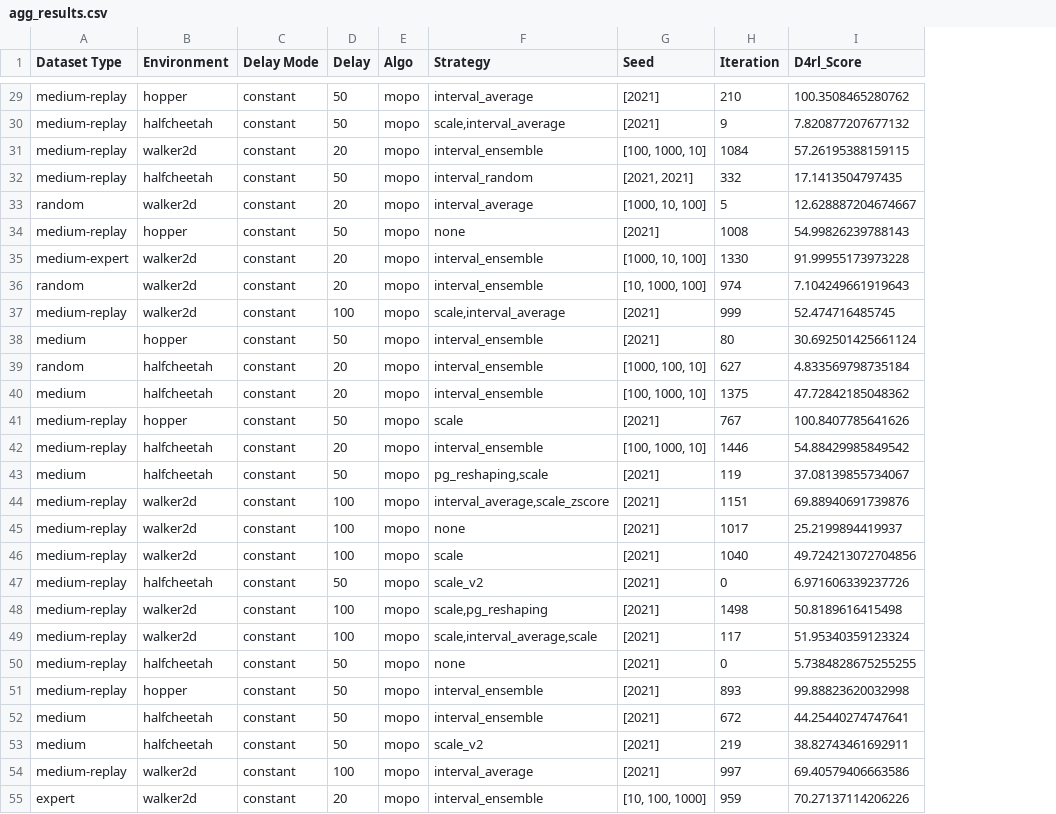
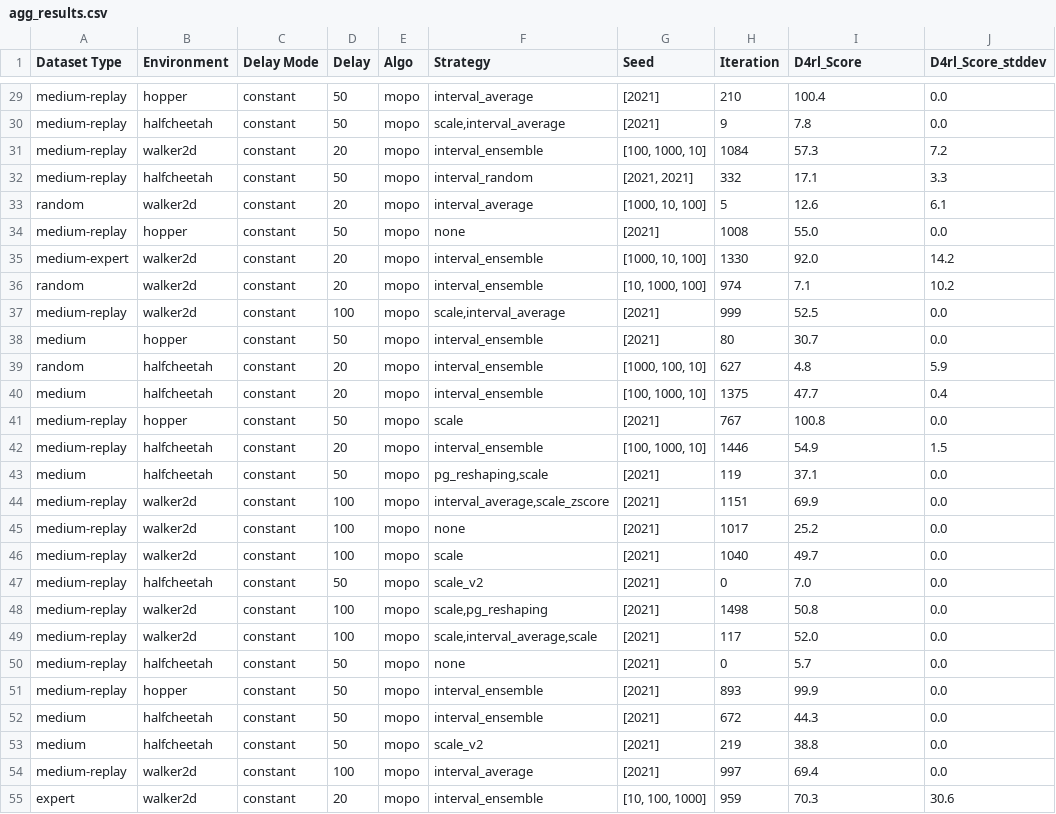
Before and after one commit to RITCHIEHuang/OfflineRLSparseReward, a CSV file: agg_results.csv, drawn as a sheet; only a part is shown, gaps mark what is left out; the diff covers the shown part only; the diff names each change by its address in the sheet, - before the commit and + after, or states it on an @@ line.

```diff
--- a/agg_results.csv
+++ b/agg_results.csv
+column J (D4rl_Score_stddev), rows 29-55: 0.0 | 0.0 | 7.2 | 3.3 | 6.1 | 0.0 | 14.2 | 10.2 | 0.0 | 0.0 | 5.9 | 0.4 | 0.0 | 1.5 | 0.0 | 0.0 | 0.0 | 0.0 | 0.0 | 0.0 | 0.0 | 0.0 | 0.0 | 0.0 | 0.0 | 0.0 | 30.6
-I29 (D4rl_Score): 100.3508465280762
+I29 (D4rl_Score): 100.4
-I30 (D4rl_Score): 7.820877207677132
+I30 (D4rl_Score): 7.8
-I31 (D4rl_Score): 57.26195388159115
+I31 (D4rl_Score): 57.3
-I32 (D4rl_Score): 17.1413504797435
+I32 (D4rl_Score): 17.1
-I33 (D4rl_Score): 12.628887204674667
+I33 (D4rl_Score): 12.6
-I34 (D4rl_Score): 54.99826239788143
+I34 (D4rl_Score): 55.0
-I35 (D4rl_Score): 91.99955173973228
+I35 (D4rl_Score): 92.0
-I36 (D4rl_Score): 7.104249661919643
+I36 (D4rl_Score): 7.1
-I37 (D4rl_Score): 52.474716485745
+I37 (D4rl_Score): 52.5
-I38 (D4rl_Score): 30.692501425661124
+I38 (D4rl_Score): 30.7
-I39 (D4rl_Score): 4.833569798735184
+I39 (D4rl_Score): 4.8
-I40 (D4rl_Score): 47.72842185048362
+I40 (D4rl_Score): 47.7
-I41 (D4rl_Score): 100.8407785641626
+I41 (D4rl_Score): 100.8
-I42 (D4rl_Score): 54.88429985849542
+I42 (D4rl_Score): 54.9
-I43 (D4rl_Score): 37.08139855734067
+I43 (D4rl_Score): 37.1
-I44 (D4rl_Score): 69.88940691739876
+I44 (D4rl_Score): 69.9
-I45 (D4rl_Score): 25.2199894419937
+I45 (D4rl_Score): 25.2
-I46 (D4rl_Score): 49.724213072704856
+I46 (D4rl_Score): 49.7
-I47 (D4rl_Score): 6.971606339237726
+I47 (D4rl_Score): 7.0
-I48 (D4rl_Score): 50.8189616415498
+I48 (D4rl_Score): 50.8
-I49 (D4rl_Score): 51.95340359123324
+I49 (D4rl_Score): 52.0
-I50 (D4rl_Score): 5.7384828675255255
+I50 (D4rl_Score): 5.7
-I51 (D4rl_Score): 99.88823620032998
+I51 (D4rl_Score): 99.9
-I52 (D4rl_Score): 44.25440274747641
+I52 (D4rl_Score): 44.3
-I53 (D4rl_Score): 38.82743461692911
+I53 (D4rl_Score): 38.8
-I54 (D4rl_Score): 69.40579406663586
+I54 (D4rl_Score): 69.4
-I55 (D4rl_Score): 70.27137114206226
+I55 (D4rl_Score): 70.3
```
Also changed, not shown: 67 edited cells elsewhere in this file, 1 other file.
